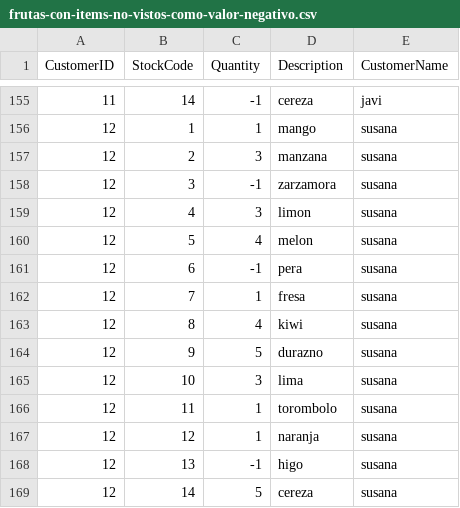
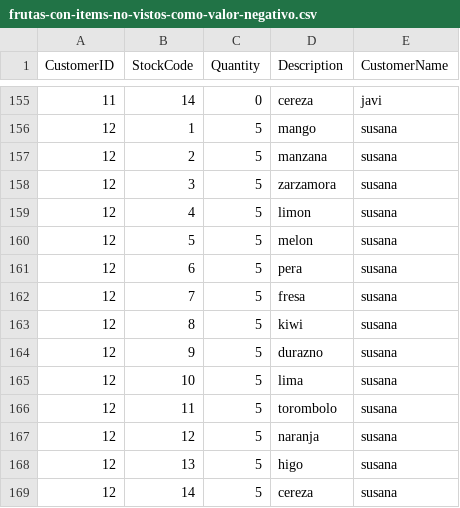
Before and after one commit to juanbits/datasets-to-CF-recsys, a CSV file: frutas-con-items-no-vistos-como-valor-negativo.csv, drawn as a sheet; only a part is shown, gaps mark what is left out; the diff covers the shown part only.

```diff
--- a/frutas-con-items-no-vistos-como-valor-negativo.csv
+++ b/frutas-con-items-no-vistos-como-valor-negativo.csv
@@ -155,15 +155,15 @@
-11,14,-1,"cereza","javi"
-12,1,1,"mango","susana"
-12,2,3,"manzana","susana"
-12,3,-1,"zarzamora","susana"
-12,4,3,"limon","susana"
-12,5,4,"melon","susana"
-12,6,-1,"pera","susana"
-12,7,1,"fresa","susana"
-12,8,4,"kiwi","susana"
+11,14,0,"cereza","javi"
+12,1,5,"mango","susana"
+12,2,5,"manzana","susana"
+12,3,5,"zarzamora","susana"
+12,4,5,"limon","susana"
+12,5,5,"melon","susana"
+12,6,5,"pera","susana"
+12,7,5,"fresa","susana"
+12,8,5,"kiwi","susana"
 12,9,5,"durazno","susana"
-12,10,3,"lima","susana"
-12,11,1,"torombolo","susana"
-12,12,1,"naranja","susana"
-12,13,-1,"higo","susana"
+12,10,5,"lima","susana"
+12,11,5,"torombolo","susana"
+12,12,5,"naranja","susana"
+12,13,5,"higo","susana"
 12,14,5,"cereza","susana"
```
Also changed, not shown: 25 edited cells elsewhere in this file, frutas-con-items-no-vistos-como-valor-0.csv, frutas-sin-items-no-vistos.csv.
